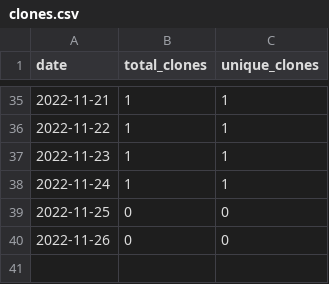
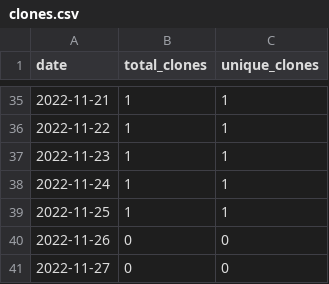
Before and after one commit to merrymitch/COMP3700, a CSV file: .traffic/clones.csv, drawn as a sheet; only a part is shown, gaps mark what is left out.

Commit message:
Updating repository traffic

```diff
--- a/.traffic/clones.csv
+++ b/.traffic/clones.csv
@@ -38,3 +38,4 @@ date,total_clones,unique_clones
 2022-11-24,1,1
-2022-11-25,0,0
+2022-11-25,1,1
 2022-11-26,0,0
+2022-11-27,0,0
```
Also changed, not shown: .traffic/views.csv, 3 other files.
